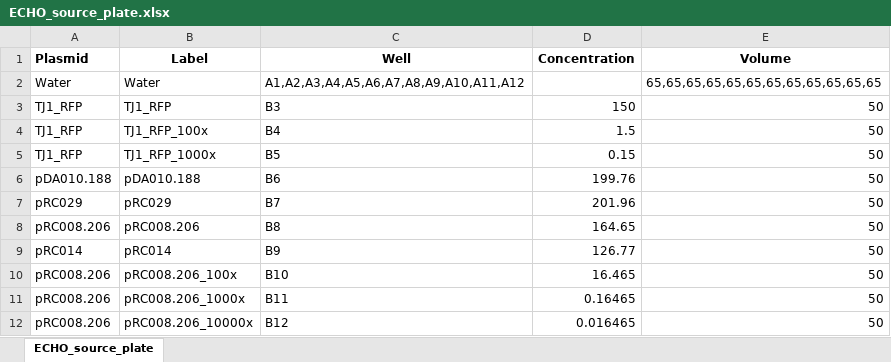
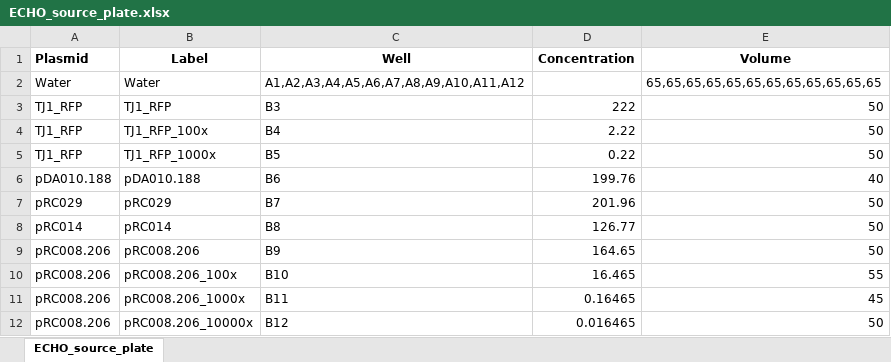
Before and after one commit to carothersresearch/WHISPR, an Excel workbook: source_plates/ECHO_source_plate.xlsx, sheet ECHO_source_plate, drawn as a sheet; values as stored, in another font and other column widths than the file's, no borders; removed rows and columns are numbered as before the commit, all else as after; the diff names each change by its address in the sheet, - before the commit and + after, or states it on an @@ line.

Commit message:
updated plate layout

```diff
--- a/source_plates/ECHO_source_plate.xlsx (sheet ECHO_source_plate)
+++ b/source_plates/ECHO_source_plate.xlsx (sheet ECHO_source_plate)
-D3 (Concentration): 150
+D3 (Concentration): 222
-D4 (Concentration): 1.5
+D4 (Concentration): 2.22
-D5 (Concentration): 0.15
+D5 (Concentration): 0.22
-E6 (Volume): 50
+E6 (Volume): 40
-row 8: pRC008.206 | pRC008.206 | B8 | 164.65 | 50
-C8 (Well): B9
+C8 (Well): B8
+row 9: pRC008.206 | pRC008.206 | B9 | 164.65 | 50
-E10 (Volume): 50
+E10 (Volume): 55
-E11 (Volume): 50
+E11 (Volume): 45
```
Also changed, not shown: source_plates/ECHO_source_plate_dummy.xlsx, 3 other files.
